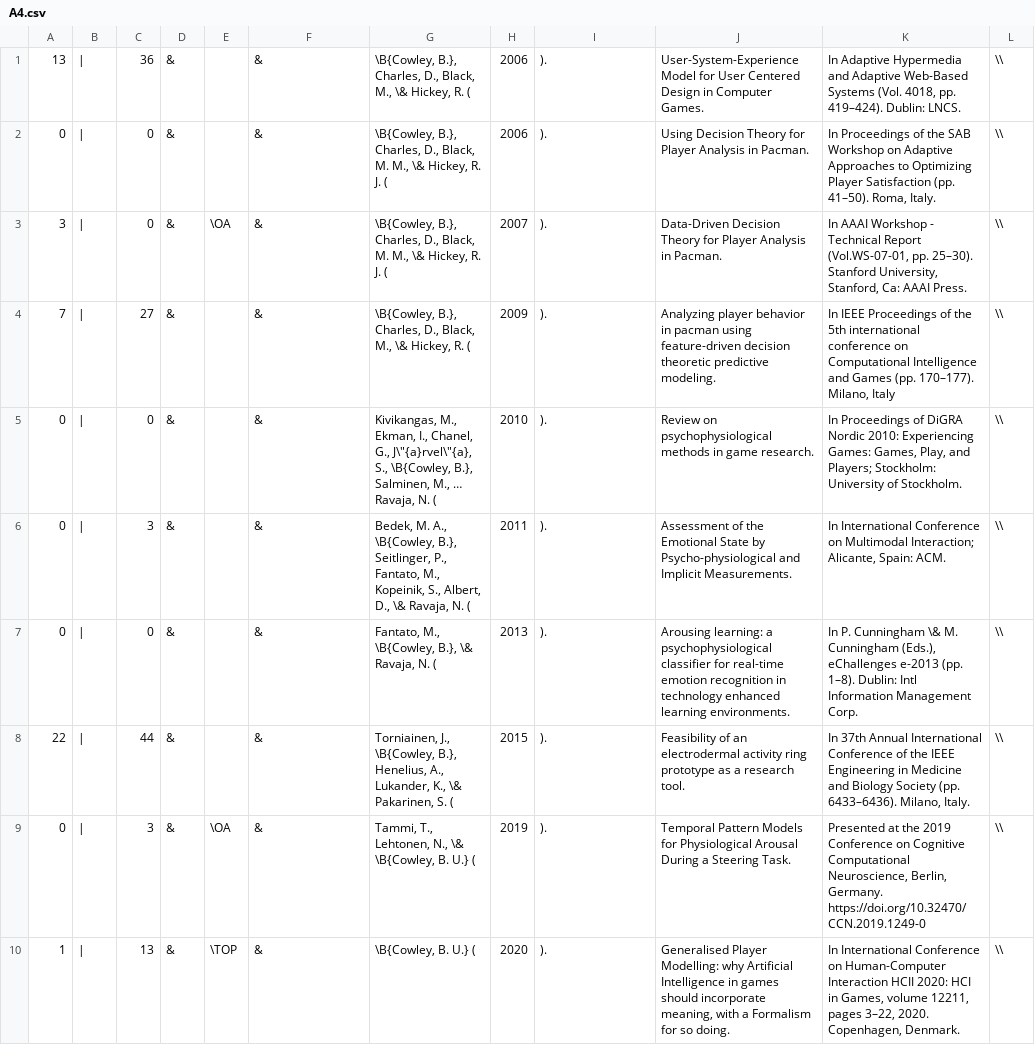
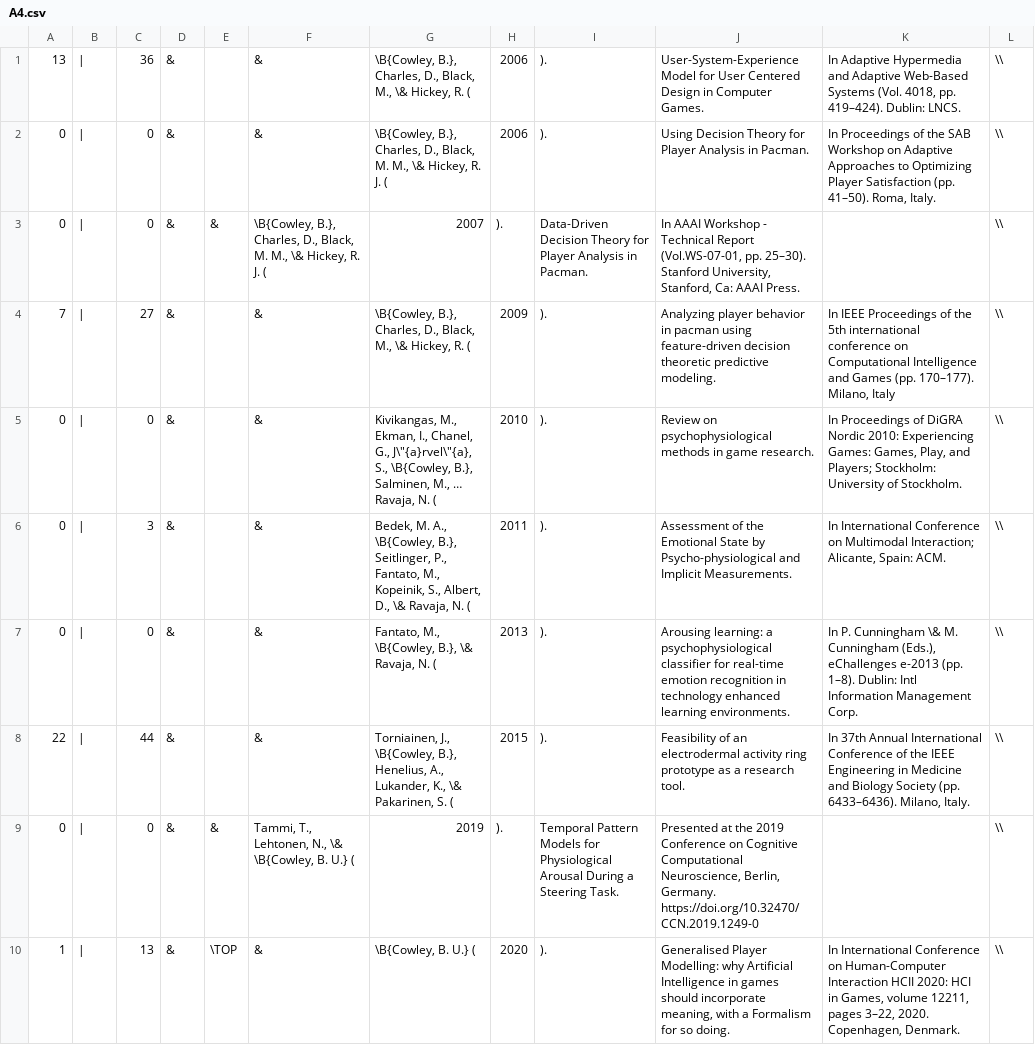
Before and after one commit to zenBen/citation-management, a CSV file: gen/A4.csv, drawn as a sheet; only a part is shown.

```diff
--- a/gen/A4.csv
+++ b/gen/A4.csv
@@ -2,3 +2,3 @@
 0	|	0	&		&	\B{Cowley, B.}, Charles, D., Black, M. M., \& Hickey, R. J. (	2006	). 	Using Decision Theory for Player Analysis in Pacman. 	In Proceedings of the SAB Workshop on Adaptive Approaches to Optimizing Player Satisfaction (pp. 41–50). Roma, Italy.	\\
-3	|	0	&	\OA	&	\B{Cowley, B.}, Charles, D., Black, M. M., \& Hickey, R. J. (	2007	). 	Data-Driven Decision Theory for Player Analysis in Pacman. 	In AAAI Workshop - Technical Report (Vol.WS-07-01, pp. 25–30). Stanford University, Stanford, Ca: AAAI Press.	\\
+0	|	0	&	&	\B{Cowley, B.}, Charles, D., Black, M. M., \& Hickey, R. J. (	2007	). 	Data-Driven Decision Theory for Player Analysis in Pacman. 	In AAAI Workshop - Technical Report (Vol.WS-07-01, pp. 25–30). Stanford University, Stanford, Ca: AAAI Press.		\\
 7	|	27	&		&	\B{Cowley, B.}, Charles, D., Black, M., \& Hickey, R. (	2009	). 	Analyzing player behavior in pacman using feature-driven decision theoretic predictive modeling. 	In IEEE Proceedings of the 5th international conference on Computational Intelligence and Games (pp. 170–177). Milano, Italy	\\
@@ -8,3 +8,3 @@
 22	|	44	&		&	Torniainen, J., \B{Cowley, B.}, Henelius, A., Lukander, K., \& Pakarinen, S. (	2015	). 	Feasibility of an electrodermal activity ring prototype as a research tool. 	In 37th Annual International Conference of the IEEE Engineering in Medicine and Biology Society (pp. 6433–6436). Milano, Italy.	\\
-0	|	3	&	\OA	&	Tammi, T., Lehtonen, N., \& \B{Cowley, B. U.} (	2019	).	Temporal Pattern Models for Physiological Arousal During a Steering Task.	Presented at the 2019 Conference on Cognitive Computational Neuroscience, Berlin, Germany. https://doi.org/10.32470/CCN.2019.1249-0	\\
+0	|	0	&	&	Tammi, T., Lehtonen, N., \& \B{Cowley, B. U.} (	2019	).	Temporal Pattern Models for Physiological Arousal During a Steering Task.	Presented at the 2019 Conference on Cognitive Computational Neuroscience, Berlin, Germany. https://doi.org/10.32470/CCN.2019.1249-0		\\
 1	|	13	&	\TOP	&	\B{Cowley, B. U.} (	2020	).	Generalised Player Modelling: why Artificial Intelligence in games should incorporate meaning, with a Formalism for so doing.	In International Conference on Human-Computer Interaction HCII 2020: HCI in Games, volume 12211, pages 3–22, 2020. Copenhagen, Denmark.	\\
```
Also changed, not shown: gen/A1.csv, gen/A2.csv, 3 other files.
